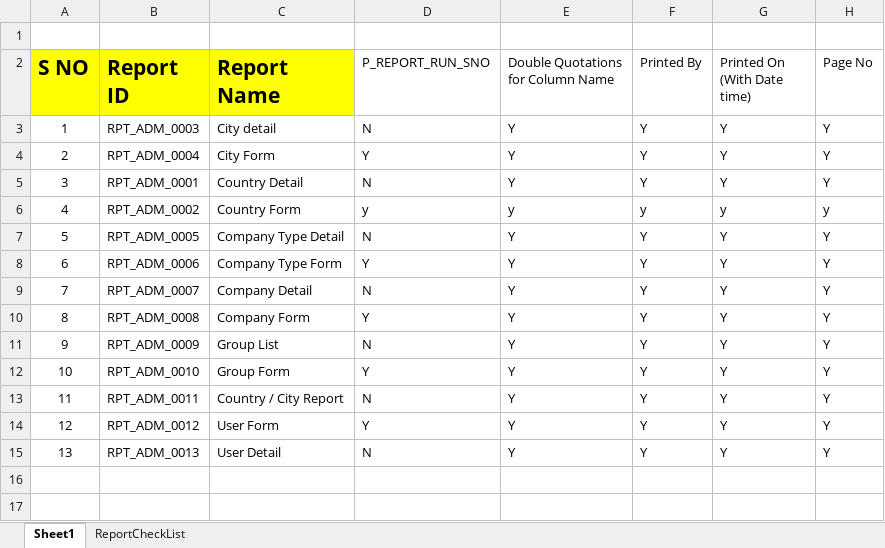
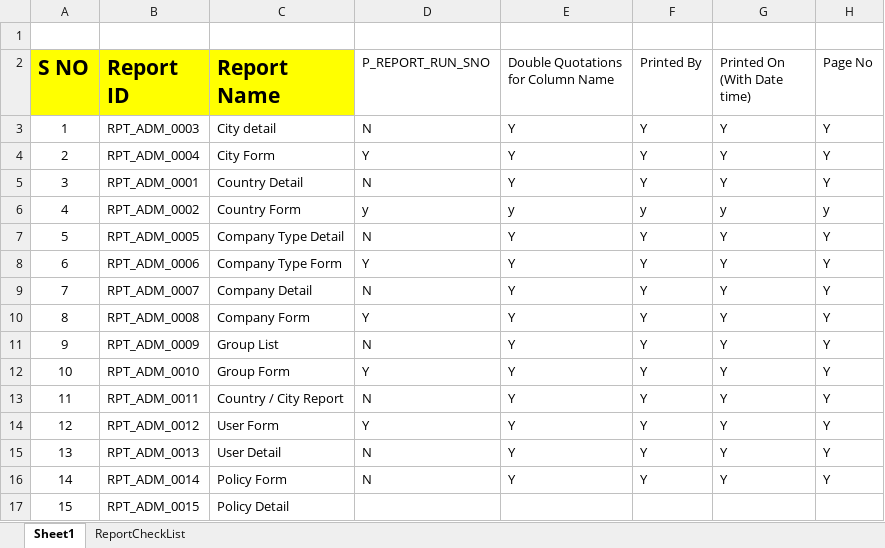
Before and after one commit to FarrukhShaikh21/ERPBirtReports, an Excel workbook: ERPBirtReports/ViewController/birtreport/ERP Birt Report Name In Excel.xlsx, sheet Sheet1, drawn as a sheet; values as stored, in another font and other column widths than the file's, no borders; the diff names each change by its address in the sheet, - before the commit and + after, or states it on an @@ line.

Commit message:
SHOAIB

```diff
--- a/ERPBirtReports/ViewController/birtreport/ERP Birt Report Name In Excel.xlsx (sheet Sheet1)
+++ b/ERPBirtReports/ViewController/birtreport/ERP Birt Report Name In Excel.xlsx (sheet Sheet1)
+row 16: 14 | RPT_ADM_0014 | Policy Form | N | Y | Y | Y | Y
+row 17: 15 | RPT_ADM_0015 | Policy Detail
```
